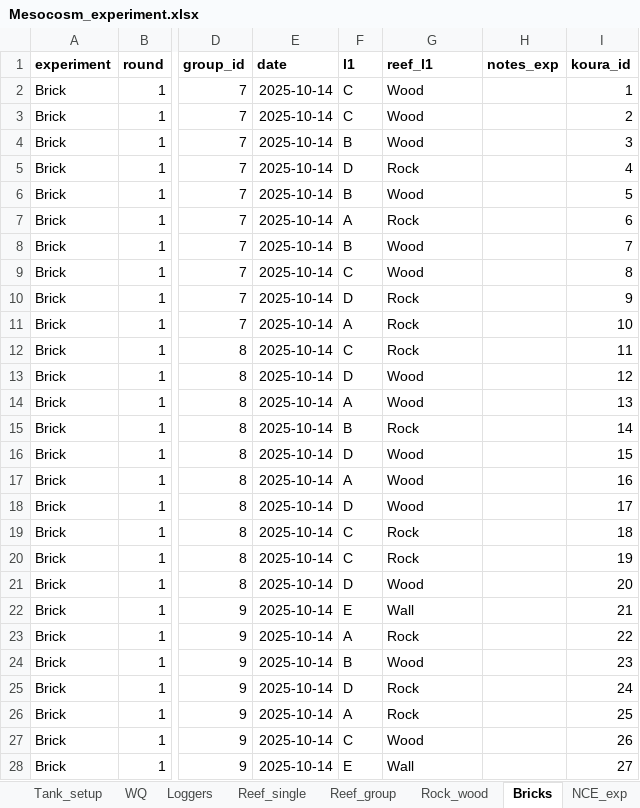
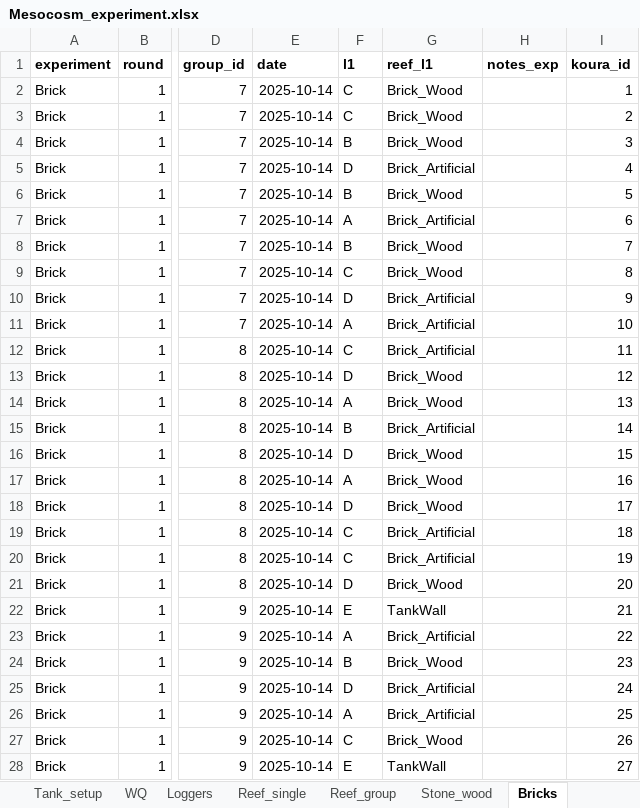
Before and after one commit to OlivierRaven/4.Mesocosm_study, an Excel workbook: data/raw/Mesocosm_experiment.xlsx, sheet Bricks, drawn as a sheet; only a part is shown, gaps mark what is left out; values as stored, in another font and other column widths than the file's, no borders; the diff covers the shown part only; the diff names each change by its address in the sheet, - before the commit and + after, or states it on an @@ line.

Commit message:
Started building the models for the 4 reef experiments

```diff
--- a/data/raw/Mesocosm_experiment.xlsx (sheet Bricks)
+++ b/data/raw/Mesocosm_experiment.xlsx (sheet Bricks)
-sheet tab: Rock_wood
+sheet tab: Stone_wood
-G2:G4 (reef_l1): Wood
+G2:G4 (reef_l1): Brick_Wood
-G5 (reef_l1): Rock
+G5 (reef_l1): Brick_Artificial
-G6 (reef_l1): Wood
+G6 (reef_l1): Brick_Wood
-G7 (reef_l1): Rock
+G7 (reef_l1): Brick_Artificial
-G8:G9 (reef_l1): Wood
+G8:G9 (reef_l1): Brick_Wood
-G10:G12 (reef_l1): Rock
+G10:G12 (reef_l1): Brick_Artificial
-G13:G14 (reef_l1): Wood
+G13:G14 (reef_l1): Brick_Wood
-G15 (reef_l1): Rock
+G15 (reef_l1): Brick_Artificial
-G16:G18 (reef_l1): Wood
+G16:G18 (reef_l1): Brick_Wood
-G19:G20 (reef_l1): Rock
+G19:G20 (reef_l1): Brick_Artificial
-G21 (reef_l1): Wood
+G21 (reef_l1): Brick_Wood
-G22 (reef_l1): Wall
+G22 (reef_l1): TankWall
-G23 (reef_l1): Rock
+G23 (reef_l1): Brick_Artificial
-G24 (reef_l1): Wood
+G24 (reef_l1): Brick_Wood
-G25:G26 (reef_l1): Rock
+G25:G26 (reef_l1): Brick_Artificial
-G27 (reef_l1): Wood
+G27 (reef_l1): Brick_Wood
-G28 (reef_l1): Wall
+G28 (reef_l1): TankWall
```
Also changed, not shown: 133 edited cells elsewhere in this sheet, sheet Koura, sheet Reef_group, sheet Stone_wood, sheet Reef_single, 8 other files.
